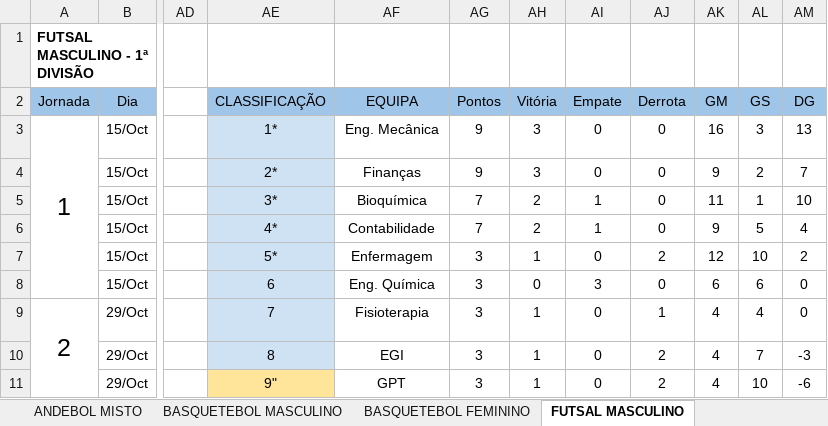
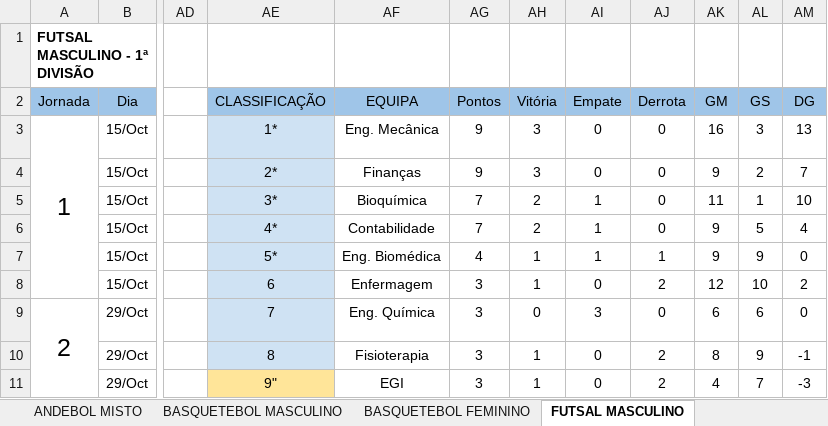
Before and after one commit to SlicF/mmr_ta-aua, an Excel workbook: Resultados Taça UA 25_26.xlsx, sheet FUTSAL MASCULINO, drawn as a sheet; only a part is shown, gaps mark what is left out; values as stored, in another font and other column widths than the file's, no borders; charts and pictures not drawn; the diff covers the shown part only; the diff names each change by its address in the sheet, - before the commit and + after, or states it on an @@ line.

```diff
--- a/Resultados Taça UA 25_26.xlsx (sheet FUTSAL MASCULINO)
+++ b/Resultados Taça UA 25_26.xlsx (sheet FUTSAL MASCULINO)
-AF7 (EQUIPA): Enfermagem
+AF7 (EQUIPA): Eng. Biomédica
-AG7 (Pontos): 3
+AG7 (Pontos): 4
-AI7 (Empate): 0
+AI7 (Empate): 1
-AJ7 (Derrota): 2
+AJ7 (Derrota): 1
-AK7 (GM): 12
+AK7 (GM): 9
-AL7 (GS): 10
+AL7 (GS): 9
-AM7 (DG): 2
+AM7 (DG): 0
-AF8 (EQUIPA): Eng. Química
+AF8 (EQUIPA): Enfermagem
-AH8 (Vitória): 0
+AH8 (Vitória): 1
-AI8 (Empate): 3
+AI8 (Empate): 0
-AJ8 (Derrota): 0
+AJ8 (Derrota): 2
-AK8 (GM): 6
+AK8 (GM): 12
-AL8 (GS): 6
+AL8 (GS): 10
-AM8 (DG): 0
+AM8 (DG): 2
-AF9 (EQUIPA): Fisioterapia
+AF9 (EQUIPA): Eng. Química
-AH9 (Vitória): 1
+AH9 (Vitória): 0
-AI9 (Empate): 0
+AI9 (Empate): 3
-AJ9 (Derrota): 1
+AJ9 (Derrota): 0
-AK9 (GM): 4
+AK9 (GM): 6
-AL9 (GS): 4
+AL9 (GS): 6
-AF10 (EQUIPA): EGI
+AF10 (EQUIPA): Fisioterapia
-AK10 (GM): 4
+AK10 (GM): 8
-AL10 (GS): 7
+AL10 (GS): 9
-AM10 (DG): -3
+AM10 (DG): -1
-AF11 (EQUIPA): GPT
+AF11 (EQUIPA): EGI
-AL11 (GS): 10
+AL11 (GS): 7
-AM11 (DG): -6
+AM11 (DG): -3
```
Also changed, not shown: 31 edited cells elsewhere in this sheet, sheet FUTSAL FEMININO, hidden cells, charts or pictures, backup_Resultados Taça UA 25_26.xlsx, 10 other files.
